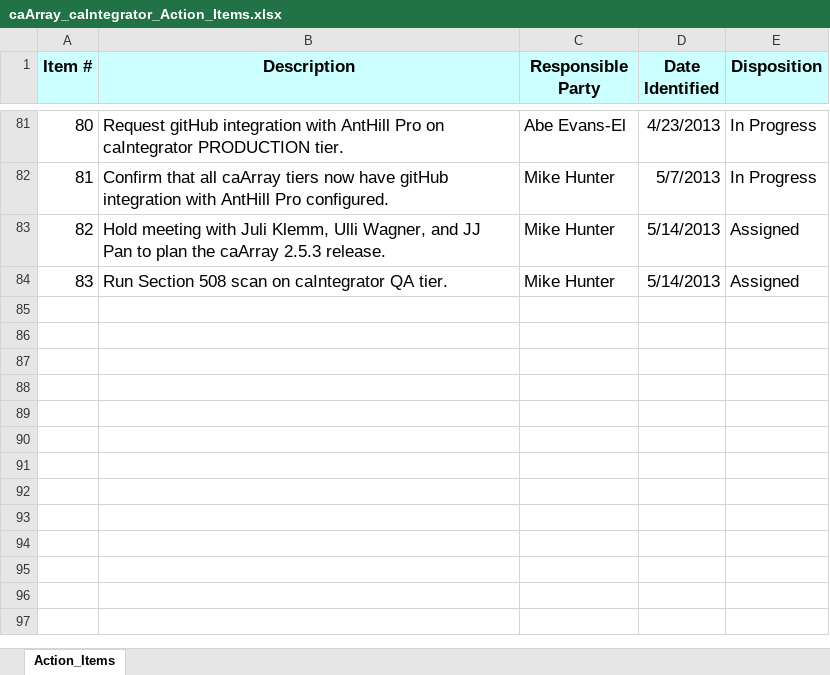
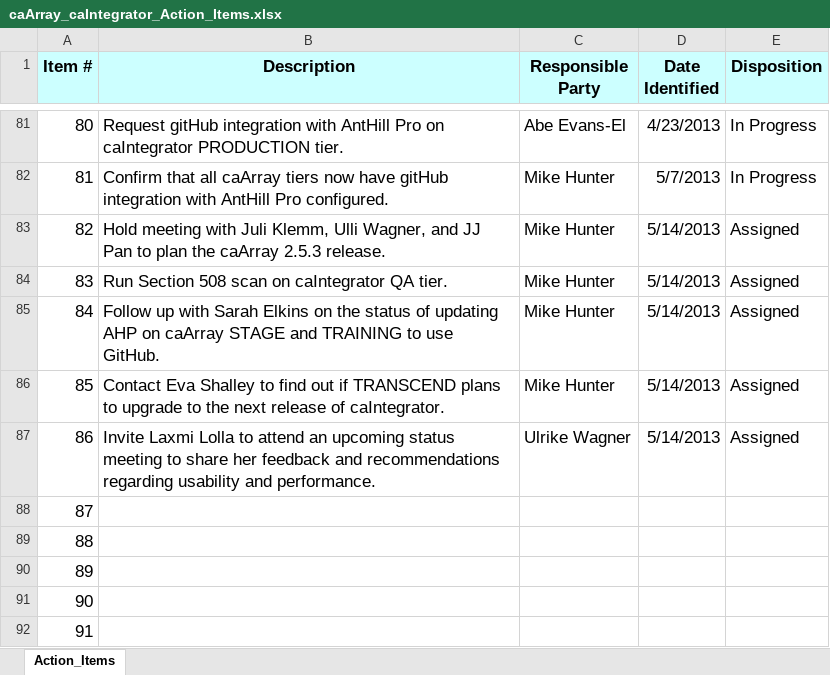
Before and after one commit to NCIP/caarray-docs, an Excel workbook: project_management/caArray_caIntegrator_Action_Items.xlsx, sheet Action_Items, drawn as a sheet; only a part is shown, gaps mark what is left out; values as stored, in another font and other column widths than the file's, no borders; the diff names each change by its address in the sheet, - before the commit and + after, or states it on an @@ line.

Commit message:
Updates after 5/14/13 status call

```diff
--- a/project_management/caArray_caIntegrator_Action_Items.xlsx (sheet Action_Items)
+++ b/project_management/caArray_caIntegrator_Action_Items.xlsx (sheet Action_Items)
+row 85: 84 | Follow up with Sarah Elkins on the status of updating AHP on caArray STAGE and TRAINING to use GitHub. | Mike Hunter | 5/14/2013 | Assigned
+row 86: 85 | Contact Eva Shalley to find out if TRANSCEND plans to upgrade to the next release of caIntegrator. | Mike Hunter | 5/14/2013 | Assigned
+row 87: 86 | Invite Laxmi Lolla to attend an upcoming status meeting to share her feedback and recommendations regarding usability and performance. | Ulrike Wagner | 5/14/2013 | Assigned
+row 88: 87
+row 89: 88
+row 90: 89
+row 91: 90
+row 92: 91
```
Also changed, not shown: 2 other files.
